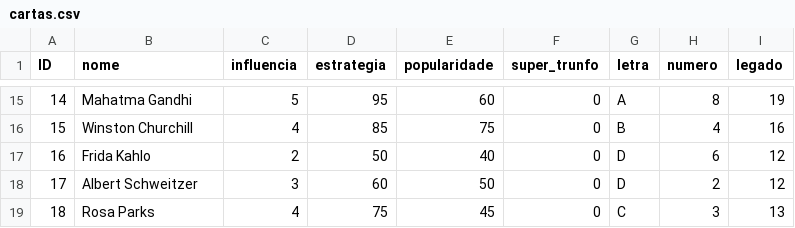
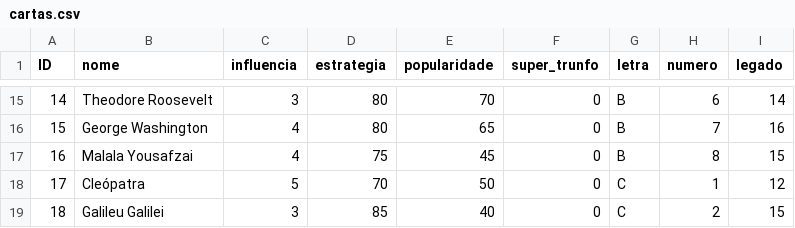
Before and after one commit to Hanntterene/SuperTrunfo, a CSV file: cartas.csv, drawn as a sheet; only a part is shown, gaps mark what is left out; the diff covers the shown part only.

```diff
--- a/cartas.csv
+++ b/cartas.csv
@@ -15,5 +15,5 @@ ID,nome,influencia,estrategia,popularidade,super_trunfo,letra,numero,legado
-14,Mahatma Gandhi,5,95,60,0,A,8,19
-15,Winston Churchill,4,85,75,0,B,4,16
-16,Frida Kahlo,2,50,40,0,D,6,12
-17,Albert Schweitzer,3,60,50,0,D,2,12
-18,Rosa Parks,4,75,45,0,C,3,13
+14,Theodore Roosevelt,3,80,70,0,B,6,14
+15,George Washington,4,80,65,0,B,7,16
+16,Malala Yousafzai,4,75,45,0,B,8,15
+17,Cleópatra,5,70,50,0,C,1,12
+18,Galileu Galilei,3,85,40,0,C,2,15
```
Also changed, not shown: 134 edited cells elsewhere in this file, 4 other files.
